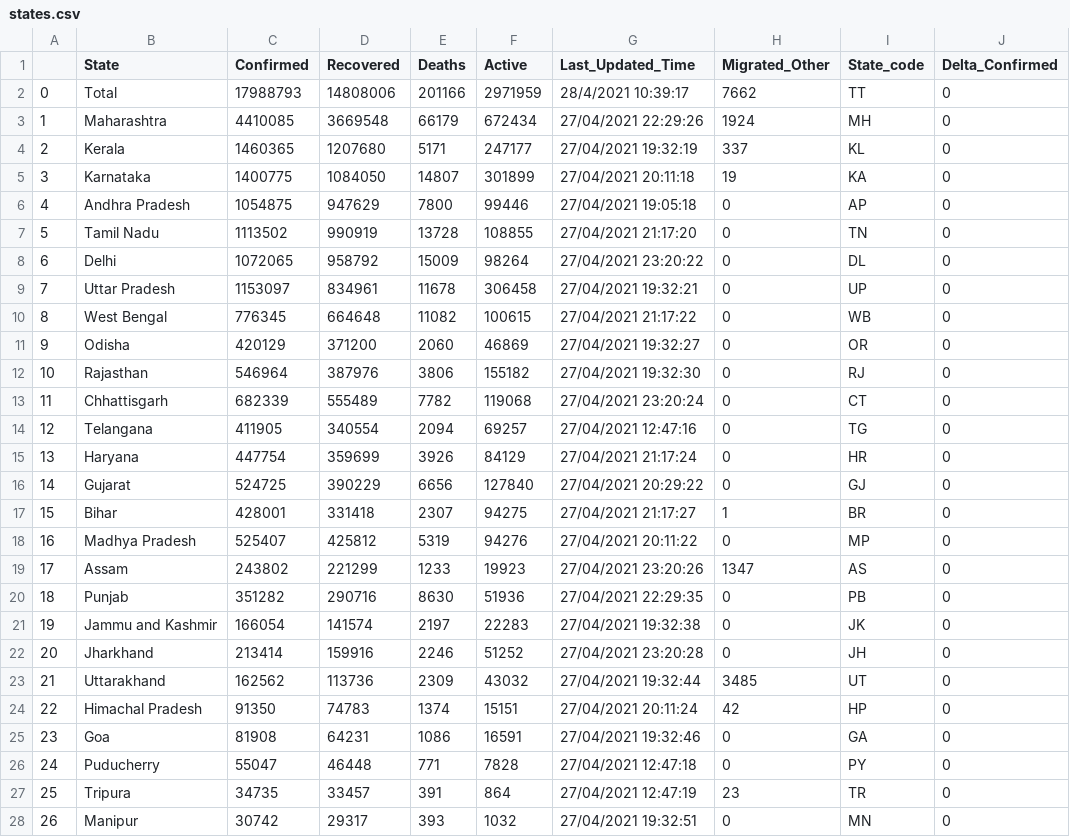
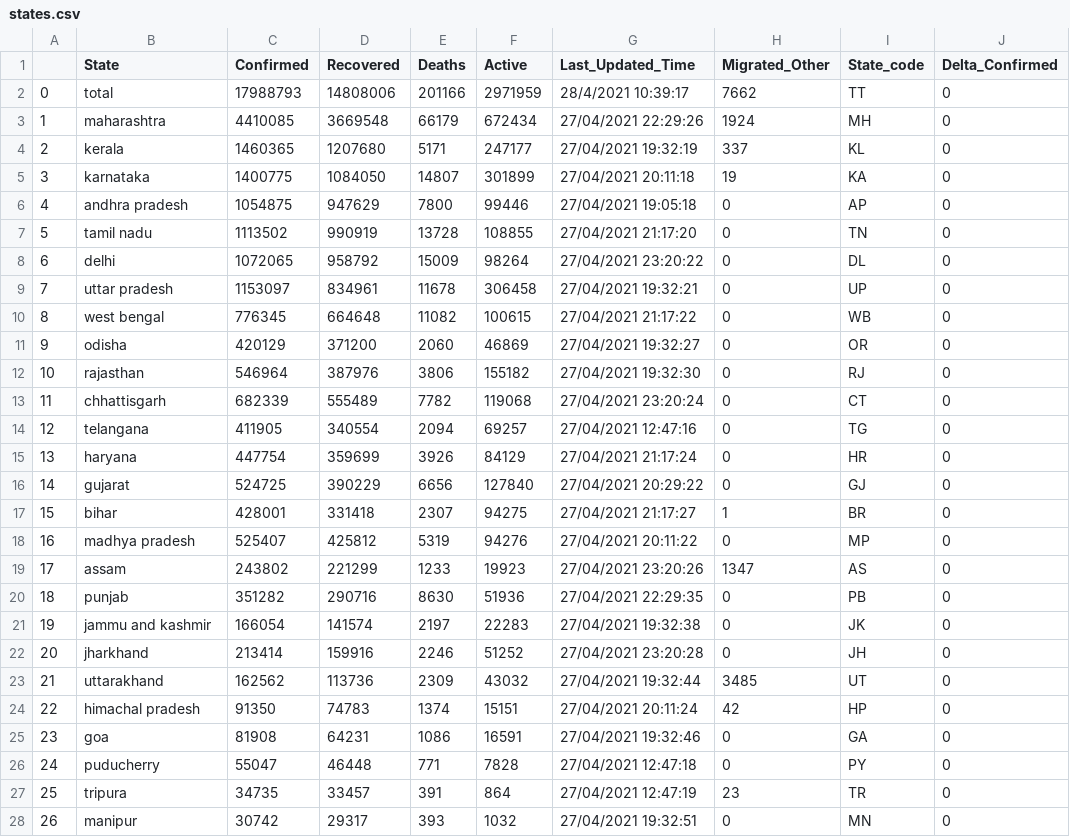
Before and after one commit to thesuhas/Covid19-India-Discord-Bot, a CSV file: states.csv, drawn as a sheet; only a part is shown; the diff covers the shown part only; the diff names each change by its address in the sheet, - before the commit and + after, or states it on an @@ line.

```diff
--- a/states.csv
+++ b/states.csv
-B2 (State): Total
+B2 (State): total
-B3 (State): Maharashtra
+B3 (State): maharashtra
-B4 (State): Kerala
+B4 (State): kerala
-B5 (State): Karnataka
+B5 (State): karnataka
-B6 (State): Andhra Pradesh
+B6 (State): andhra pradesh
-B7 (State): Tamil Nadu
+B7 (State): tamil nadu
-B8 (State): Delhi
+B8 (State): delhi
-B9 (State): Uttar Pradesh
+B9 (State): uttar pradesh
-B10 (State): West Bengal
+B10 (State): west bengal
-B11 (State): Odisha
+B11 (State): odisha
-B12 (State): Rajasthan
+B12 (State): rajasthan
-B13 (State): Chhattisgarh
+B13 (State): chhattisgarh
-B14 (State): Telangana
+B14 (State): telangana
-B15 (State): Haryana
+B15 (State): haryana
-B16 (State): Gujarat
+B16 (State): gujarat
-B17 (State): Bihar
+B17 (State): bihar
-B18 (State): Madhya Pradesh
+B18 (State): madhya pradesh
-B19 (State): Assam
+B19 (State): assam
-B20 (State): Punjab
+B20 (State): punjab
-B21 (State): Jammu and Kashmir
+B21 (State): jammu and kashmir
-B22 (State): Jharkhand
+B22 (State): jharkhand
-B23 (State): Uttarakhand
+B23 (State): uttarakhand
-B24 (State): Himachal Pradesh
+B24 (State): himachal pradesh
-B25 (State): Goa
+B25 (State): goa
-B26 (State): Puducherry
+B26 (State): puducherry
-B27 (State): Tripura
+B27 (State): tripura
-B28 (State): Manipur
+B28 (State): manipur
```
Also changed, not shown: 11 edited cells elsewhere in this file, 1 other file.
